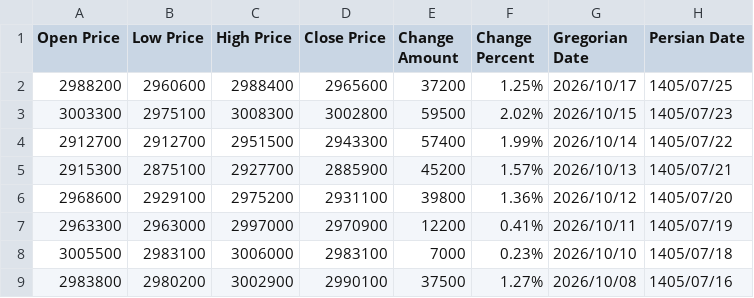
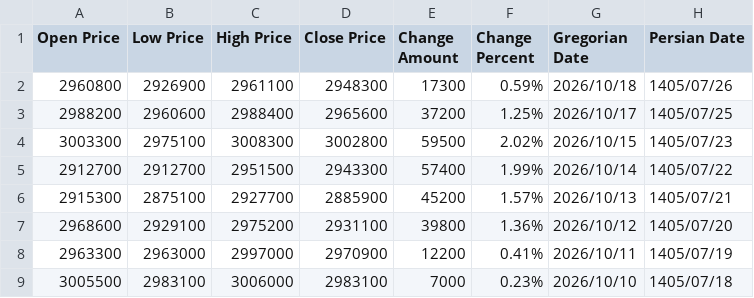
Before and after one commit to kooroshkz/Euro-Rial-Toman-Live-Price-Dataset, a CSV file: data/Euro_Rial_Price_Dataset.csv, drawn as a sheet; only a part is shown; the shorter side is filled out with more unchanged rows; the diff names each change by its address in the sheet, - before the commit and + after, or states it on an @@ line.

Commit message:
Daily dataset update - 2026-10-19
Added 1 new records
Latest entry: 2026/10/18
Total records: 3748

Auto-updated by GitHub Actions

```diff
--- a/data/Euro_Rial_Price_Dataset.csv
+++ b/data/Euro_Rial_Price_Dataset.csv
+row 2: 2960800 | 2926900 | 2961100 | 2948300 | 17300 | 0.59% | 2026/10/18 | 1405/07/26
```
